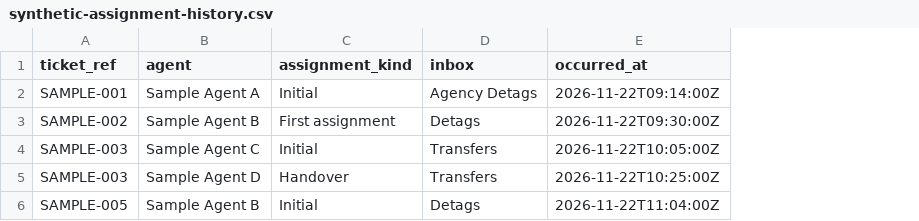
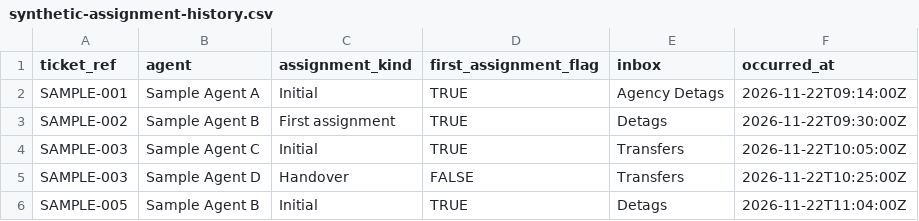
Before and after one commit to brandsupport/vwg-dispatcher-v2, a CSV file: examples/synthetic-assignment-history.csv, drawn as a sheet; the diff names each change by its address in the sheet, - before the commit and + after, or states it on an @@ line.

Commit message:
Add Boolean first-assignment flags to sample history

```diff
--- a/examples/synthetic-assignment-history.csv
+++ b/examples/synthetic-assignment-history.csv
+column D (first_assignment_flag), rows 2-6: TRUE | TRUE | TRUE | FALSE | TRUE
```
